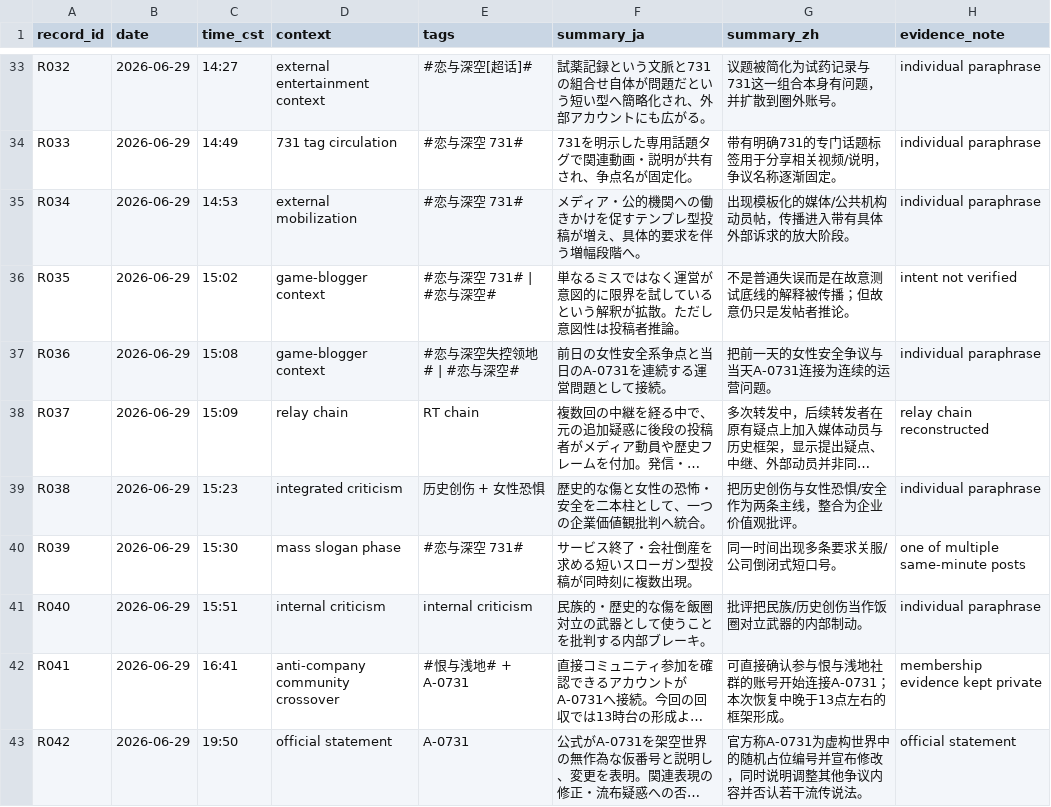
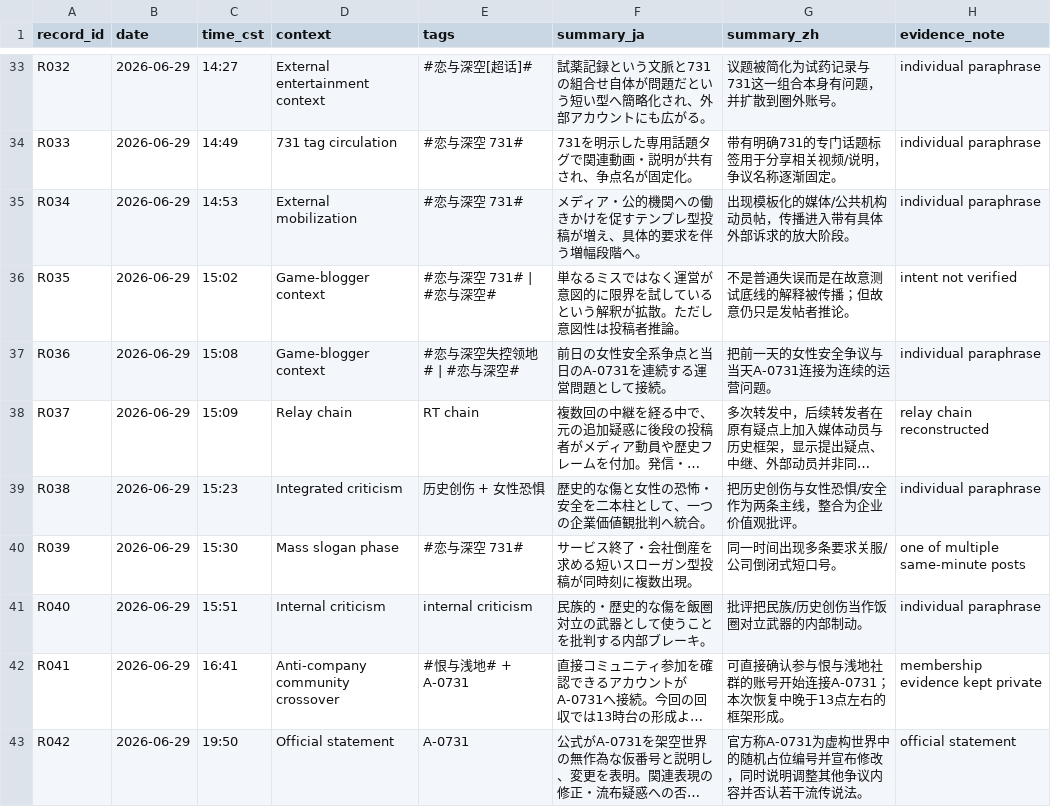
Before and after one commit to eureka46/valko-report01, a CSV file: data/public_post_catalog_v2.csv, drawn as a sheet; only a part is shown, gaps mark what is left out; long unchanged cells end in …; the diff covers the shown part only; the diff names each change by its address in the sheet, - before the commit and + after, or states it on an @@ line.

```diff
--- a/data/public_post_catalog_v2.csv
+++ b/data/public_post_catalog_v2.csv
-D33 (context): external entertainment context
+D33 (context): External entertainment context
-D35 (context): external mobilization
+D35 (context): External mobilization
-D36:D37 (context): game-blogger context
+D36:D37 (context): Game-blogger context
-D38 (context): relay chain
+D38 (context): Relay chain
-D39 (context): integrated criticism
+D39 (context): Integrated criticism
-D40 (context): mass slogan phase
+D40 (context): Mass slogan phase
-D41 (context): internal criticism
+D41 (context): Internal criticism
-D42 (context): anti-company community crossover
+D42 (context): Anti-company community crossover
-D43 (context): official statement
+D43 (context): Official statement
```
Also changed, not shown: 84 edited cells elsewhere in this file.
